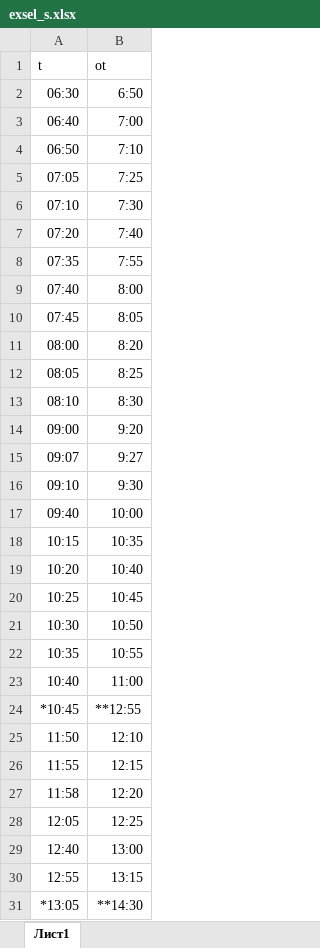
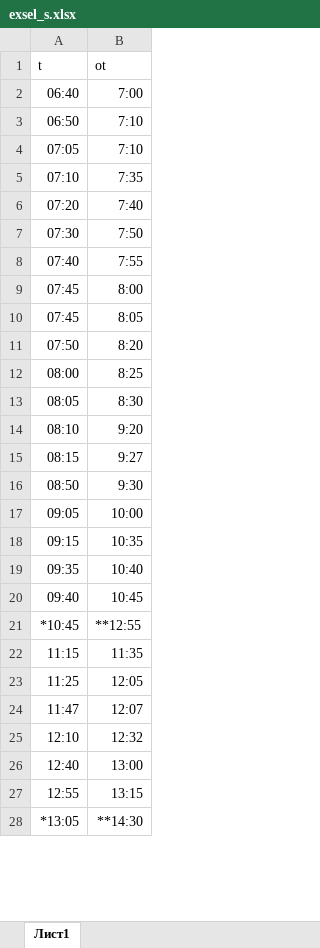
Before and after one commit to Destrokhen/destrokhen.github.io, an Excel workbook: exsel_s.xlsx, sheet Лист1, drawn as a sheet; only a part is shown; values as stored, in another font and other column widths than the file's, no borders; removed rows and columns are numbered as before the commit, all else as after; the diff covers the shown part only; the diff names each change by its address in the sheet, - before the commit and + after, or states it on an @@ line.

```diff
--- a/exsel_s.xlsx (sheet Лист1)
+++ b/exsel_s.xlsx (sheet Лист1)
-row 2: 06:30 | 6:50
-B4 (ot): 7:25
+B4 (ot): 7:10
-B5 (ot): 7:30
+B5 (ot): 7:35
-row 8: 07:35 | 7:55
+row 7: 07:30 | 7:50
-B8 (ot): 8:00
+B8 (ot): 7:55
+row 9: 07:45 | 8:00
+row 11: 07:50 | 8:20
-B12 (ot): 8:20
+B12 (ot): 8:25
-B13 (ot): 8:25
+B13 (ot): 8:30
-B14 (ot): 8:30
+B14 (ot): 9:20
-row 14: 09:00 | 9:20
-A15 (t): 09:07
+A15 (t): 08:15
-A16 (t): 09:10
+A16 (t): 08:50
+row 17: 09:05 | 10:00
+row 18: 09:15 | 10:35
+row 19: 09:35 | 10:40
-B20 (ot): 10:00
+B20 (ot): 10:45
-row 18: 10:15 | 10:35
-row 19: 10:20 | 10:40
-row 20: 10:25 | 10:45
-row 21: 10:30 | 10:50
-row 22: 10:35 | 10:55
-row 23: 10:40 | 11:00
-row 25: 11:50 | 12:10
-row 26: 11:55 | 12:15
-row 27: 11:58 | 12:20
-row 28: 12:05 | 12:25
+row 22: 11:15 | 11:35
+row 23: 11:25 | 12:05
+row 24: 11:47 | 12:07
+row 25: 12:10 | 12:32
```
Also changed, not shown: 21 added rows, 18 removed rows, 19 edited cells and cell formats elsewhere in this sheet, exsel_m_f.xlsx, exsel_sa.xlsx, 3 other files.
